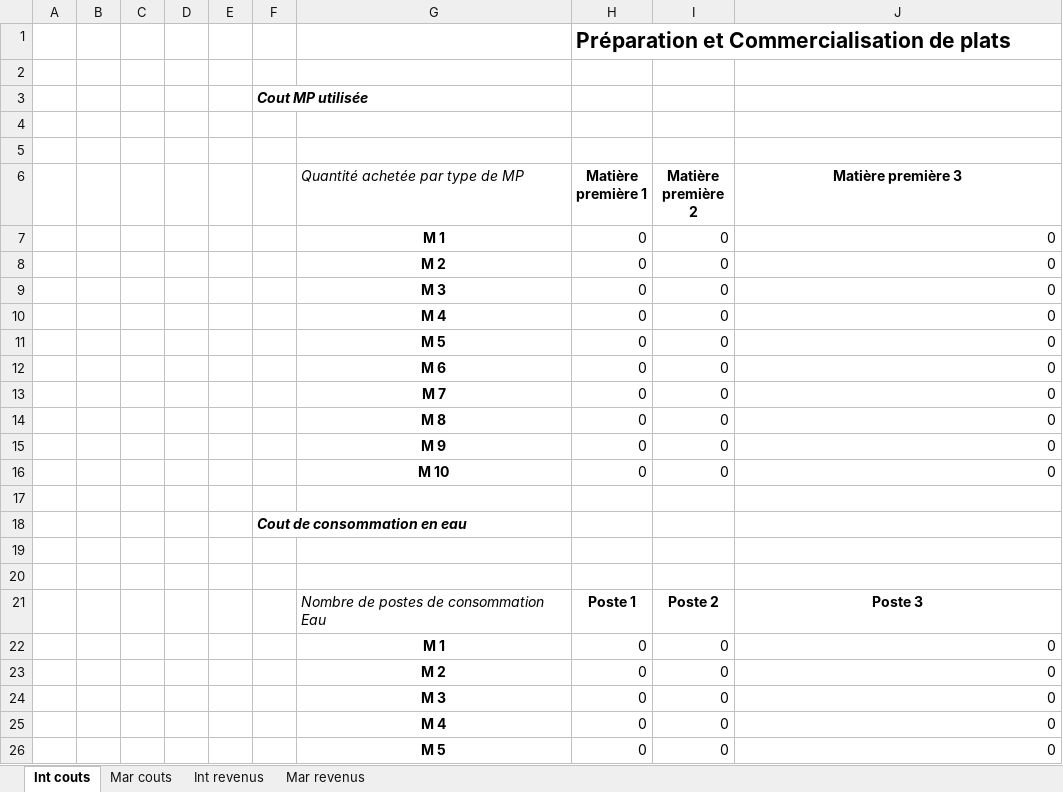
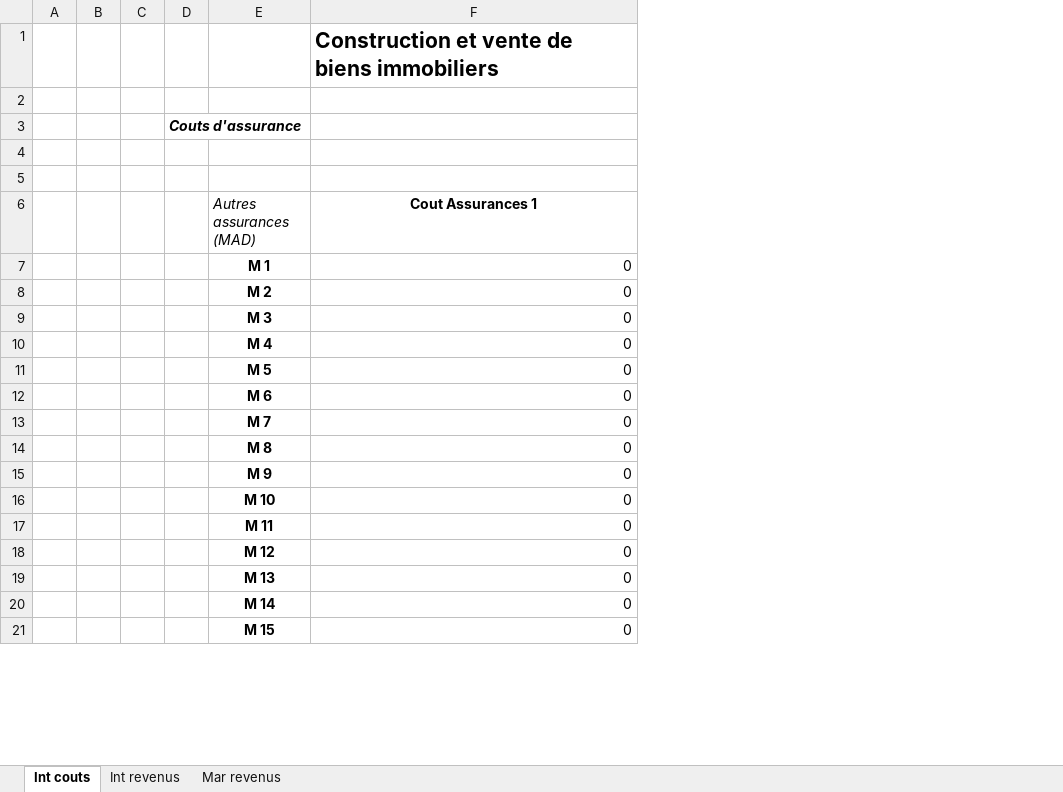
Before and after one commit to theblackhawk3/Antofagasta, an Excel workbook: module classe projet/ModulePrincipal/Parametres.xlsx, sheet Int couts, drawn as a sheet; only a part is shown; values as stored, in another font and other column widths than the file's, no borders; removed rows and columns are numbered as before the commit, all else as after; the diff covers the shown part only; the diff names each change by its address in the sheet, - before the commit and + after, or states it on an @@ line.

Commit message:
Ecole - Immobilier

```diff
--- a/module classe projet/ModulePrincipal/Parametres.xlsx (sheet Int couts)
+++ b/module classe projet/ModulePrincipal/Parametres.xlsx (sheet Int couts)
-sheet tab: Mar couts
-column D, empty
-column E, empty
-column F, row 3: Cout MP utilisée
-column G (Quantité achetée par type de MP), rows 7-16: M 1 | M 2 | M 3 | M 4 | M 5 | M 6 | M 7 | M 8 | M 9 | M 10; rows 22-26: M 1 | M 2 | M 3 | M 4 | M 5
-column H (Matière première 1), row 1: Préparation et Commercialisation de plats; rows 7-16: all 0; rows 22-26: all 0
-column I (Matière première 2), rows 7-16: all 0; rows 22-26: all 0
+column D, row 3: Couts d'assurance
+column E (Autres assurances (MAD)), rows 7-21: M 1 | M 2 | M 3 | M 4 | M 5 | M 6 | M 7 | M 8 | M 9 | M 10 | M 11 | M 12 | M 13 | M 14 | M 15
+row 1:  |  |  |  |  | Construction et vente de biens immobiliers
-row 5: (empty)
-F6: Matière première 3
+F6: Cout Assurances 1
-row 17: (empty)
-row 18:  |  |  |  |  | Cout de consommation en eau
-row 19: (empty)
-row 20: (empty)
-row 21:  |  |  |  |  |  | Nombre de postes de consommation Eau | Poste 1 | Poste 2 | Poste 3
```
Also changed, not shown: 14 removed rows elsewhere in this sheet, sheet Int revenus, sheet Mar revenus, module classe projet/ModulePrincipal/CPC.xlsx, module classe projet/ModulePrincipal/References.xlsx, 4 other files.
